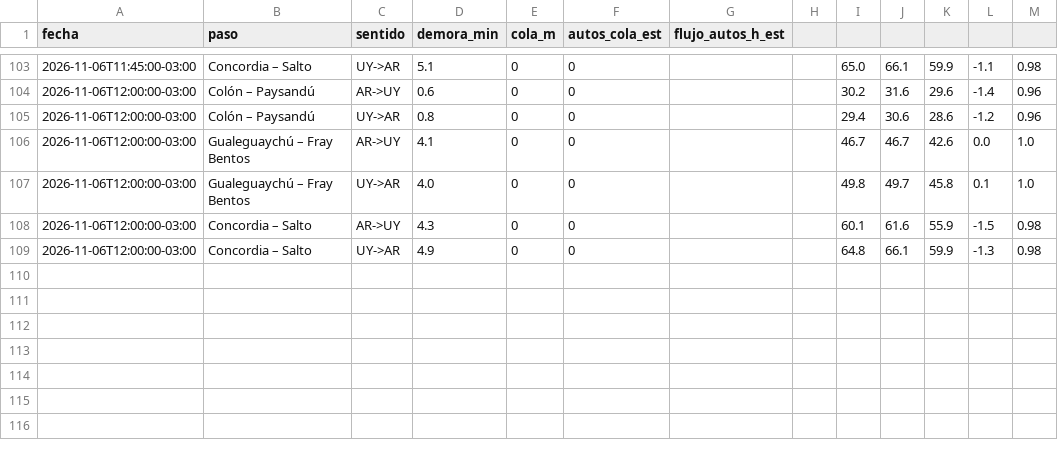
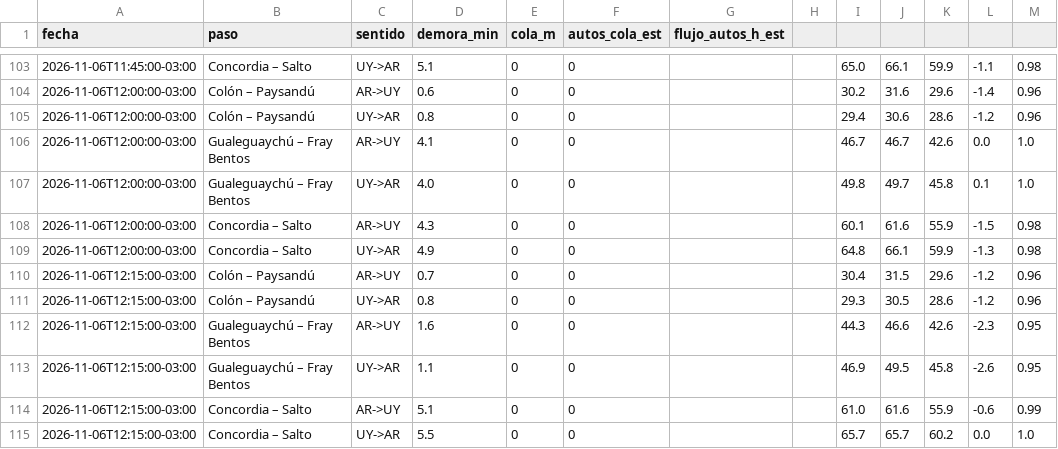
Before and after one commit to FronteraER/fronteraer.github.io, a CSV file: pasos.csv, drawn as a sheet; only a part is shown, gaps mark what is left out.

```diff
--- a/pasos.csv
+++ b/pasos.csv
@@ -109 +109,7 @@ fecha,paso,sentido,demora_min,cola_m,autos_cola_est,flujo_autos_h_est
 2026-11-06T12:00:00-03:00,Concordia – Salto,UY->AR,4.9,0,0,,,64.8,66.1,59.9,-1.3,0.98
+2026-11-06T12:15:00-03:00,Colón – Paysandú,AR->UY,0.7,0,0,,,30.4,31.5,29.6,-1.2,0.96
+2026-11-06T12:15:00-03:00,Colón – Paysandú,UY->AR,0.8,0,0,,,29.3,30.5,28.6,-1.2,0.96
+2026-11-06T12:15:00-03:00,Gualeguaychú – Fray Bentos,AR->UY,1.6,0,0,,,44.3,46.6,42.6,-2.3,0.95
+2026-11-06T12:15:00-03:00,Gualeguaychú – Fray Bentos,UY->AR,1.1,0,0,,,46.9,49.5,45.8,-2.6,0.95
+2026-11-06T12:15:00-03:00,Concordia – Salto,AR->UY,5.1,0,0,,,61.0,61.6,55.9,-0.6,0.99
+2026-11-06T12:15:00-03:00,Concordia – Salto,UY->AR,5.5,0,0,,,65.7,65.7,60.2,0.0,1.0
```
Also changed, not shown: 1 other file.
